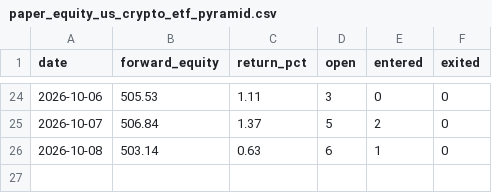
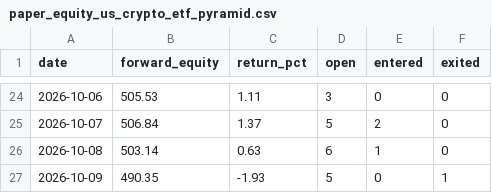
Before and after one commit to magic-emperor/AI-finance, a CSV file: engine/output/paper_equity_us_crypto_etf_pyramid.csv, drawn as a sheet; only a part is shown, gaps mark what is left out; the diff names each change by its address in the sheet, - before the commit and + after, or states it on an @@ line.

```diff
--- a/engine/output/paper_equity_us_crypto_etf_pyramid.csv
+++ b/engine/output/paper_equity_us_crypto_etf_pyramid.csv
+row 27: 2026-10-09 | 490.35 | -1.93 | 5 | 0 | 1
```
